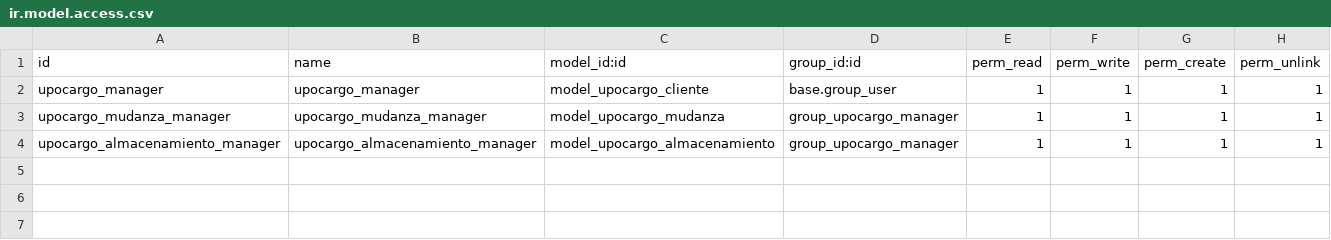
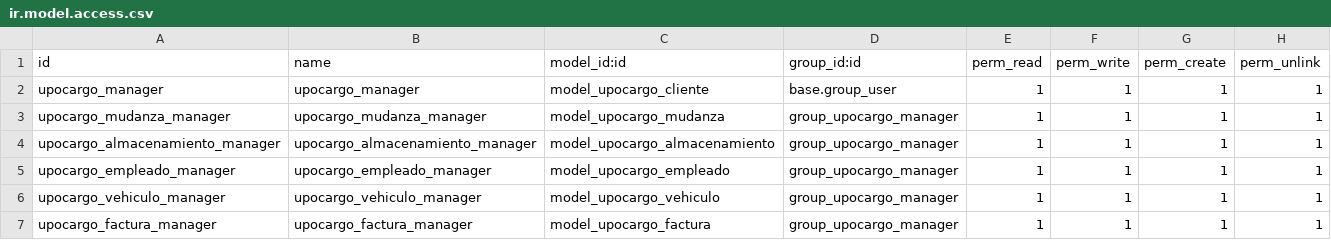
Before and after one commit to Parritoso/UPOCARGO, a CSV file: security/ir.model.access.csv, drawn as a sheet.

```diff
--- a/security/ir.model.access.csv
+++ b/security/ir.model.access.csv
@@ -4 +4,4 @@ upocargo_mudanza_manager,upocargo_mudanza_manager,model_upocargo_mudanza,group_u
 upocargo_almacenamiento_manager,upocargo_almacenamiento_manager,model_upocargo_almacenamiento,group_upocargo_manager,1,1,1,1
+upocargo_empleado_manager,upocargo_empleado_manager,model_upocargo_empleado,group_upocargo_manager,1,1,1,1
+upocargo_vehiculo_manager,upocargo_vehiculo_manager,model_upocargo_vehiculo,group_upocargo_manager,1,1,1,1
+upocargo_factura_manager,upocargo_factura_manager,model_upocargo_factura,group_upocargo_manager,1,1,1,1
```
Also changed, not shown: 4 other files.
